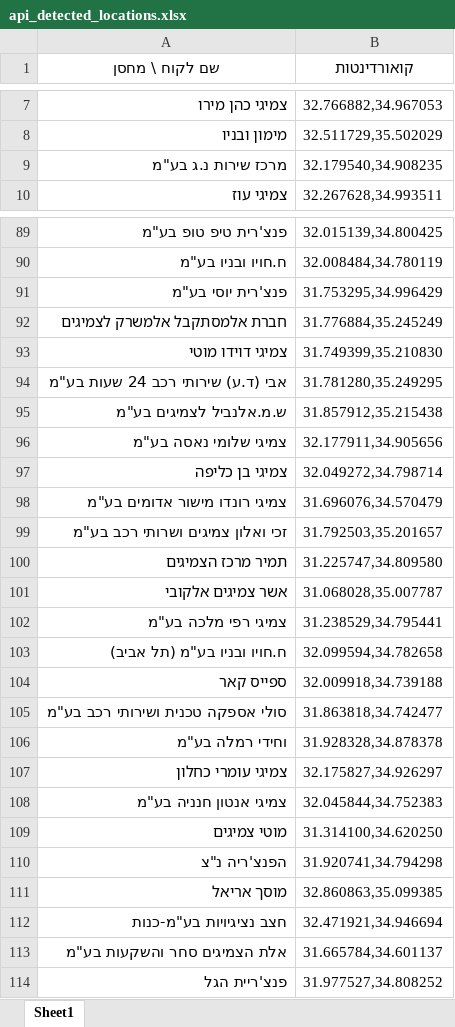
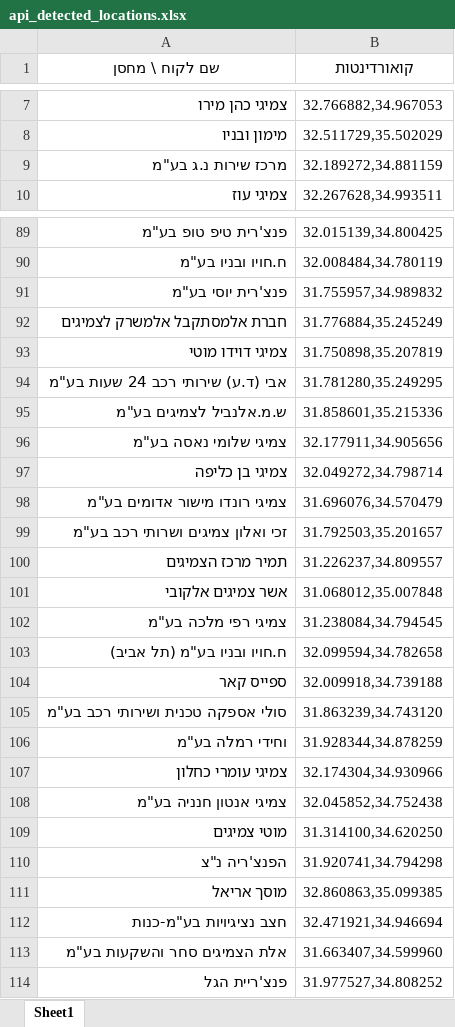
Before and after one commit to mel274/wearhouse-optimizer, an Excel workbook: assets/api_detected_locations.xlsx, sheet Sheet1, drawn as a sheet; only a part is shown, gaps mark what is left out; values as stored, in another font and other column widths than the file's, no borders; the diff covers the shown part only; the diff names each change by its address in the sheet, - before the commit and + after, or states it on an @@ line.

```diff
--- a/assets/api_detected_locations.xlsx (sheet Sheet1)
+++ b/assets/api_detected_locations.xlsx (sheet Sheet1)
-B9 (קואורדינטות): 32.179540,34.908235
+B9 (קואורדינטות): 32.189272,34.881159
-B91 (קואורדינטות): 31.753295,34.996429
+B91 (קואורדינטות): 31.755957,34.989832
-B93 (קואורדינטות): 31.749399,35.210830
+B93 (קואורדינטות): 31.750898,35.207819
-B95 (קואורדינטות): 31.857912,35.215438
+B95 (קואורדינטות): 31.858601,35.215336
-B100 (קואורדינטות): 31.225747,34.809580
+B100 (קואורדינטות): 31.226237,34.809557
-B101 (קואורדינטות): 31.068028,35.007787
+B101 (קואורדינטות): 31.068012,35.007848
-B102 (קואורדינטות): 31.238529,34.795441
+B102 (קואורדינטות): 31.238084,34.794545
-B105 (קואורדינטות): 31.863818,34.742477
+B105 (קואורדינטות): 31.863239,34.743120
-B106 (קואורדינטות): 31.928328,34.878378
+B106 (קואורדינטות): 31.928344,34.878259
-B107 (קואורדינטות): 32.175827,34.926297
+B107 (קואורדינטות): 32.174304,34.930966
-B108 (קואורדינטות): 32.045844,34.752383
+B108 (קואורדינטות): 32.045852,34.752438
-B113 (קואורדינטות): 31.665784,34.601137
+B113 (קואורדינטות): 31.663407,34.599960
```
Also changed, not shown: 7 edited cells elsewhere in this sheet, 4 other files.
